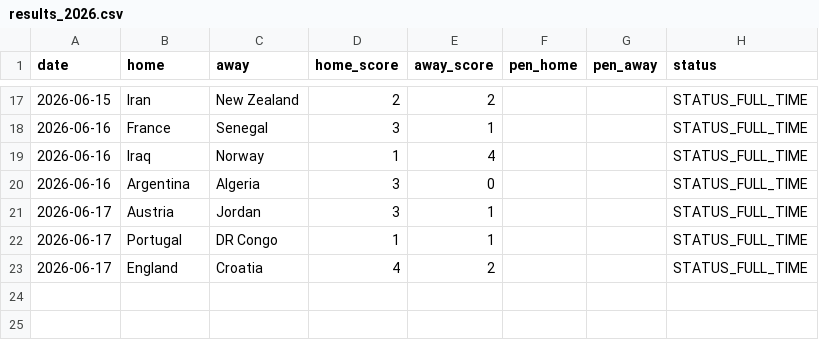
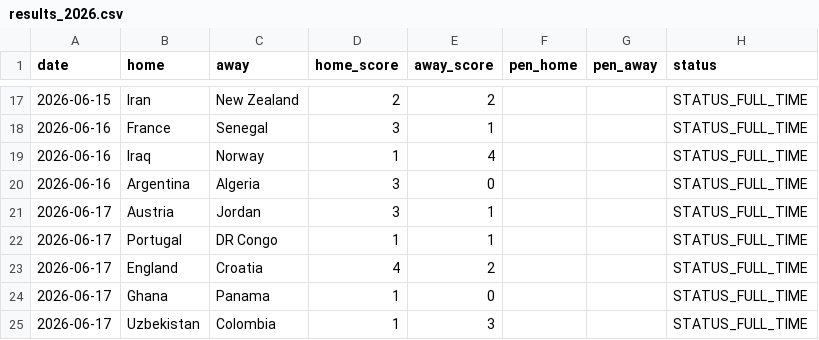
Before and after one commit to Gennarii22/wc26-model, a CSV file: model/results_2026.csv, drawn as a sheet; only a part is shown, gaps mark what is left out; the diff names each change by its address in the sheet, - before the commit and + after, or states it on an @@ line.

```diff
--- a/model/results_2026.csv
+++ b/model/results_2026.csv
+row 24: 2026-06-17 | Ghana | Panama | 1 | 0 |  |  | STATUS_FULL_TIME
+row 25: 2026-06-17 | Uzbekistan | Colombia | 1 | 3 |  |  | STATUS_FULL_TIME
```
Also changed, not shown: model/data/golden_boot_v2.csv, model/match_predictions.csv, 8 other files.
